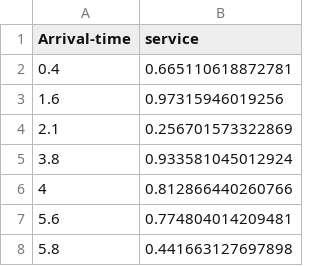
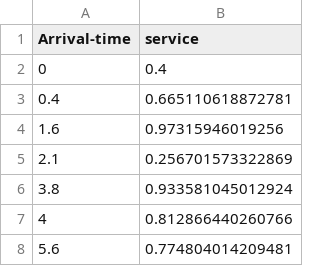
Before and after one commit to Nilesh-Aditya/call_center_simulation-gnuplot-, a CSV file: dataSets/ds1.csv, drawn as a sheet; only a part is shown; the shorter side is filled out with more unchanged rows.

Commit message:
table added

```diff
--- a/dataSets/ds1.csv
+++ b/dataSets/ds1.csv
@@ -1,2 +1,3 @@
 Arrival-time,service
+0,0.4
 0.4,0.665110618872781
```
Also changed, not shown: dataSets/ds2.csv, 4 other files.
